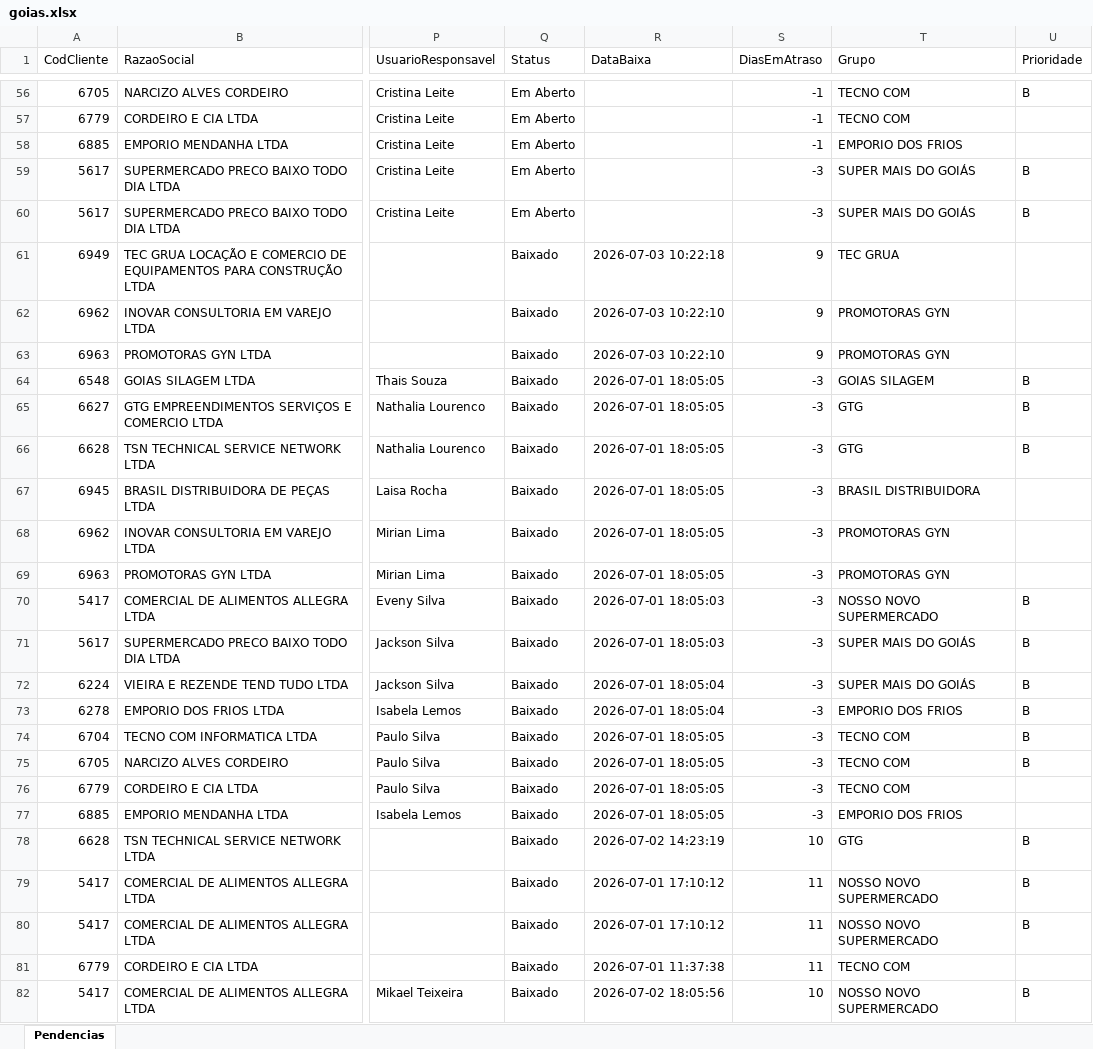
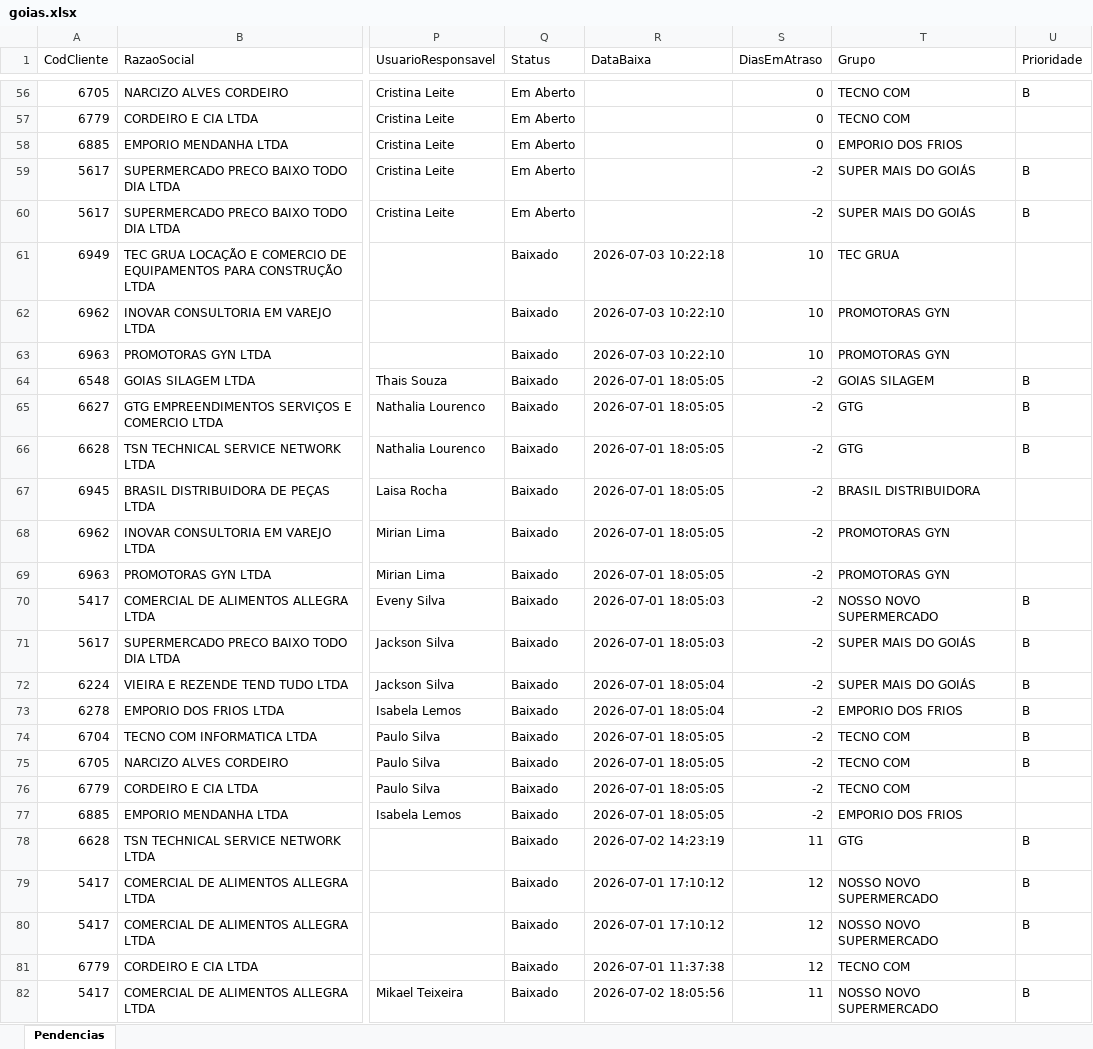
Before and after one commit to willianemanoel/Portal-das-tarefas-teste-, an Excel workbook: dados/base/goias.xlsx, sheet Pendencias, drawn as a sheet; only a part is shown, gaps mark what is left out; values as stored, in another font and other column widths than the file's, no borders; the diff covers the shown part only; the diff names each change by its address in the sheet, - before the commit and + after, or states it on an @@ line.

```diff
--- a/dados/base/goias.xlsx (sheet Pendencias)
+++ b/dados/base/goias.xlsx (sheet Pendencias)
-S56:S58 (DiasEmAtraso): -1
+S56:S58 (DiasEmAtraso): 0
-S59:S60 (DiasEmAtraso): -3
+S59:S60 (DiasEmAtraso): -2
-S61:S63 (DiasEmAtraso): 9
+S61:S63 (DiasEmAtraso): 10
-S64:S77 (DiasEmAtraso): -3
+S64:S77 (DiasEmAtraso): -2
-S78 (DiasEmAtraso): 10
+S78 (DiasEmAtraso): 11
-S79:S81 (DiasEmAtraso): 11
+S79:S81 (DiasEmAtraso): 12
-S82 (DiasEmAtraso): 10
+S82 (DiasEmAtraso): 11
```
Also changed, not shown: 760 edited cells elsewhere in this sheet, dados/base/santos.xlsx, 1 other file.
